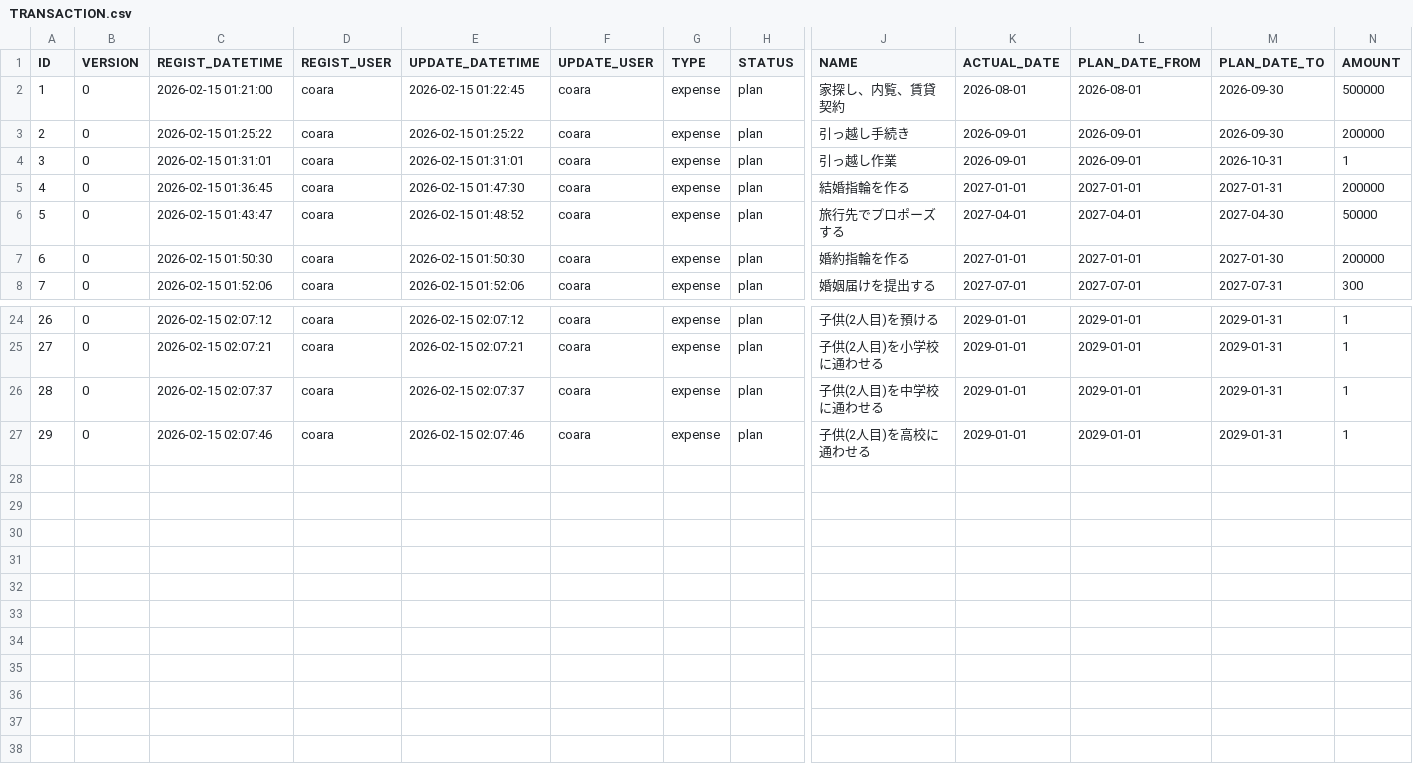
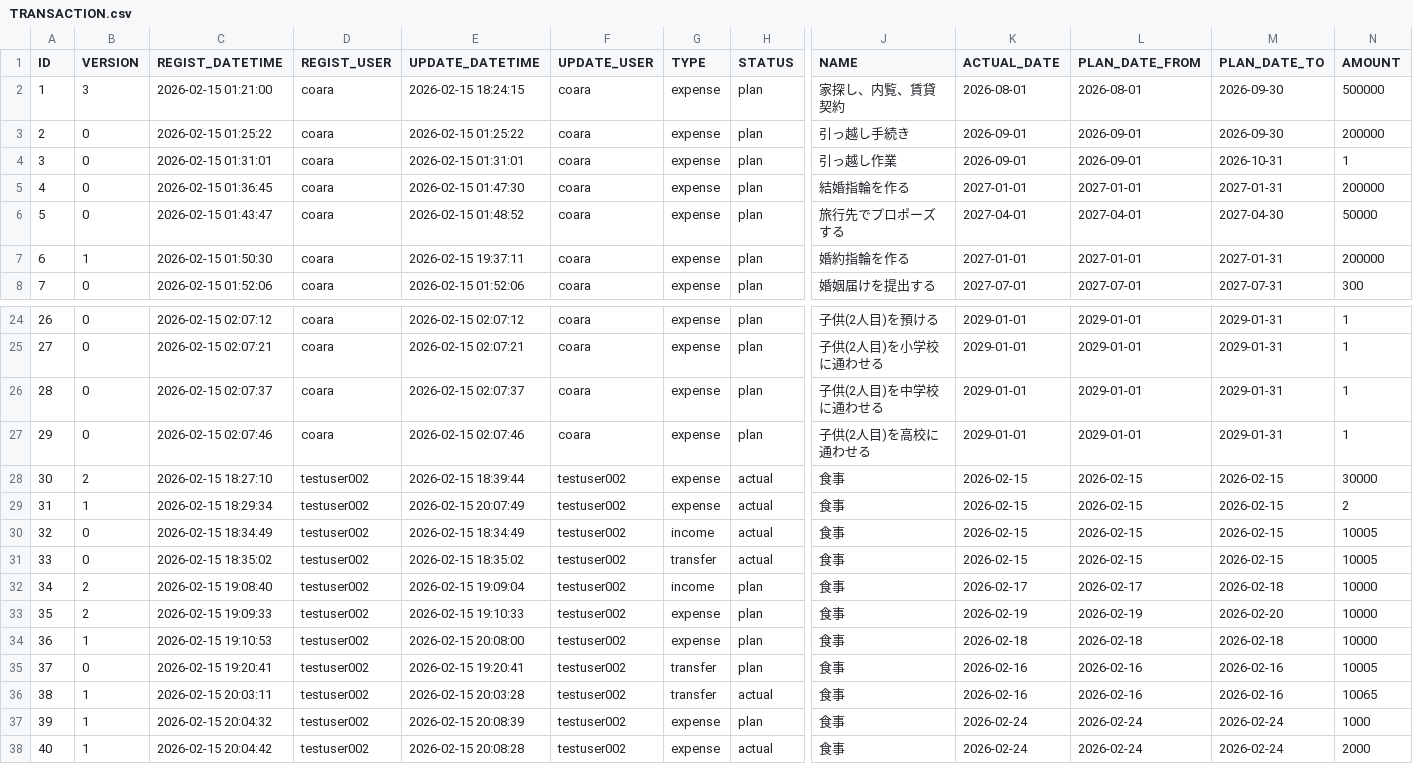
Before and after one commit to ProGTST/LifePlanApp, a CSV file: public/data/TRANSACTION.csv, drawn as a sheet; only a part is shown, gaps mark what is left out; rows hold the shown columns only; the diff names each change by its address in the sheet, - before the commit and + after, or states it on an @@ line.

```diff
--- a/public/data/TRANSACTION.csv
+++ b/public/data/TRANSACTION.csv
-B2 (VERSION): 0
+B2 (VERSION): 3
-E2 (UPDATE_DATETIME): 2026-02-15 01:22:45
+E2 (UPDATE_DATETIME): 2026-02-15 18:24:15
-B7 (VERSION): 0
+B7 (VERSION): 1
-E7 (UPDATE_DATETIME): 2026-02-15 01:50:30
+E7 (UPDATE_DATETIME): 2026-02-15 19:37:11
-M7 (PLAN_DATE_TO): 2027-01-30
+M7 (PLAN_DATE_TO): 2027-01-31
+row 28: 30 | 2 | 2026-02-15 18:27:10 | testuser002 | 2026-02-15 18:39:44 | testuser002 | expense | actual | 食事 | 2026-02-15 | 2026-02-15 | 2026-02-15 | 30000
+row 29: 31 | 1 | 2026-02-15 18:29:34 | testuser002 | 2026-02-15 20:07:49 | testuser002 | expense | actual | 食事 | 2026-02-15 | 2026-02-15 | 2026-02-15 | 2
+row 30: 32 | 0 | 2026-02-15 18:34:49 | testuser002 | 2026-02-15 18:34:49 | testuser002 | income | actual | 食事 | 2026-02-15 | 2026-02-15 | 2026-02-15 | 10005
+row 31: 33 | 0 | 2026-02-15 18:35:02 | testuser002 | 2026-02-15 18:35:02 | testuser002 | transfer | actual | 食事 | 2026-02-15 | 2026-02-15 | 2026-02-15 | 10005
+row 32: 34 | 2 | 2026-02-15 19:08:40 | testuser002 | 2026-02-15 19:09:04 | testuser002 | income | plan | 食事 | 2026-02-17 | 2026-02-17 | 2026-02-18 | 10000
+row 33: 35 | 2 | 2026-02-15 19:09:33 | testuser002 | 2026-02-15 19:10:33 | testuser002 | expense | plan | 食事 | 2026-02-19 | 2026-02-19 | 2026-02-20 | 10000
+row 34: 36 | 1 | 2026-02-15 19:10:53 | testuser002 | 2026-02-15 20:08:00 | testuser002 | expense | plan | 食事 | 2026-02-18 | 2026-02-18 | 2026-02-18 | 10000
+row 35: 37 | 0 | 2026-02-15 19:20:41 | testuser002 | 2026-02-15 19:20:41 | testuser002 | transfer | plan | 食事 | 2026-02-16 | 2026-02-16 | 2026-02-16 | 10005
+row 36: 38 | 1 | 2026-02-15 20:03:11 | testuser002 | 2026-02-15 20:03:28 | testuser002 | transfer | actual | 食事 | 2026-02-16 | 2026-02-16 | 2026-02-16 | 10065
+row 37: 39 | 1 | 2026-02-15 20:04:32 | testuser002 | 2026-02-15 20:08:39 | testuser002 | expense | plan | 食事 | 2026-02-24 | 2026-02-24 | 2026-02-24 | 1000
+row 38: 40 | 1 | 2026-02-15 20:04:42 | testuser002 | 2026-02-15 20:08:28 | testuser002 | expense | actual | 食事 | 2026-02-24 | 2026-02-24 | 2026-02-24 | 2000
```
Also changed, not shown: public/data/ACCOUNT.csv, public/data/TAG_MANAGEMENT.csv, 7 other files.
